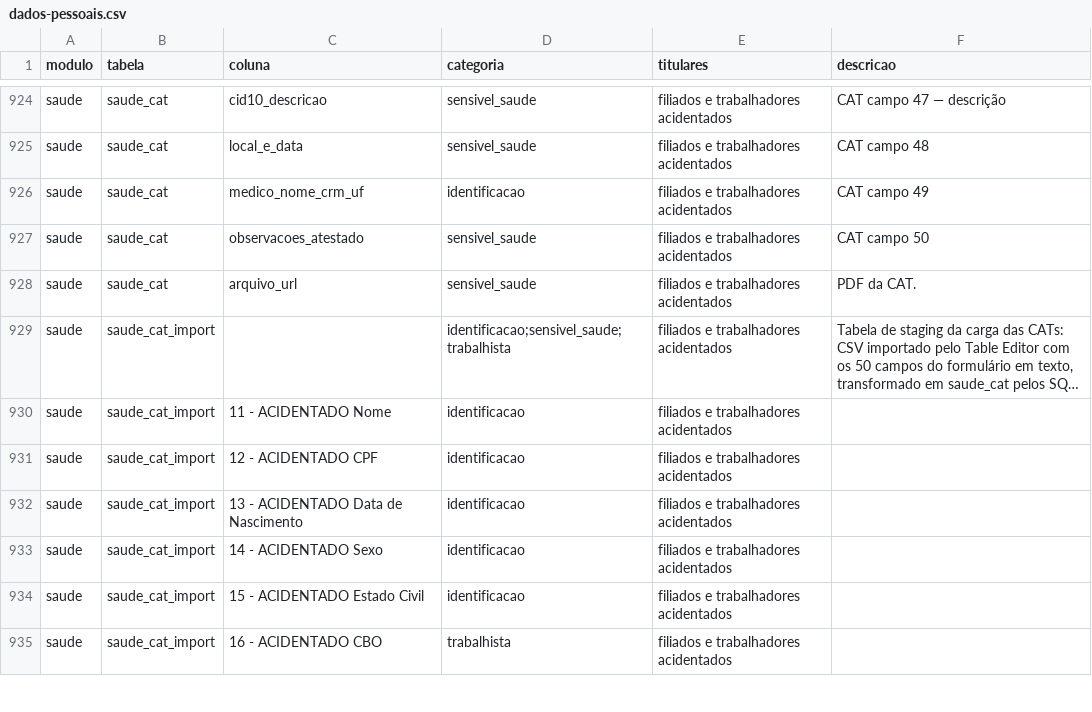
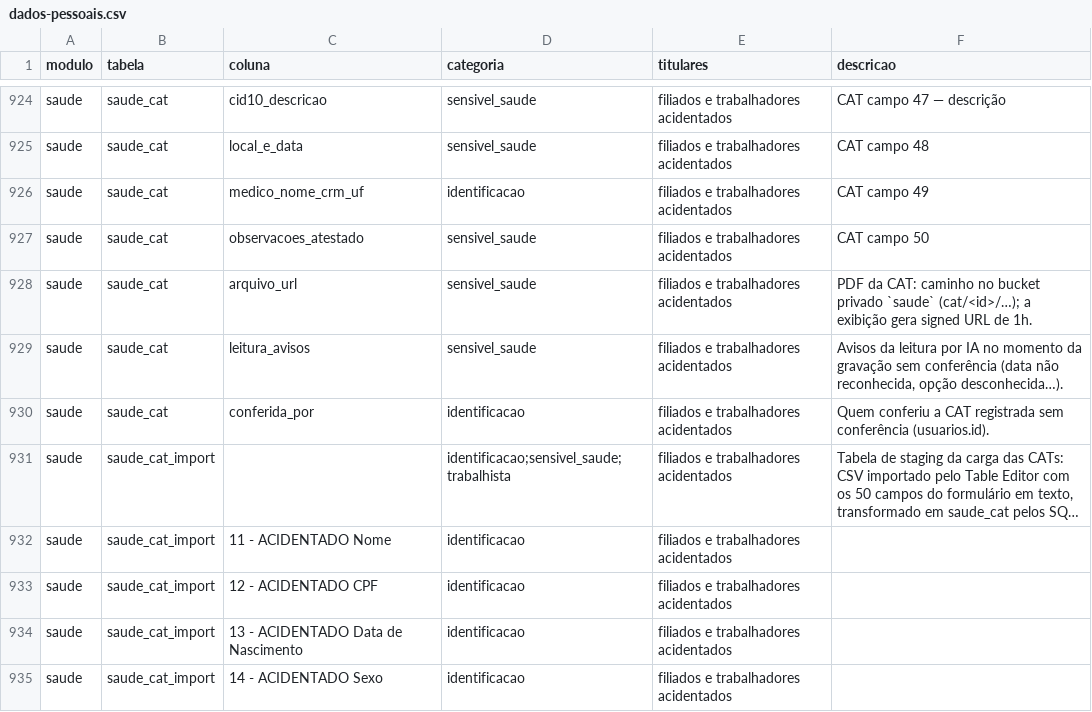
Before and after one commit to brunovillela/confluir_v2, a CSV file: docs/dados/dados-pessoais.csv, drawn as a sheet; only a part is shown, gaps mark what is left out; the shorter side is filled out with more unchanged rows; long unchanged cells end in …; the diff names each change by its address in the sheet, - before the commit and + after, or states it on an @@ line.

```diff
--- a/docs/dados/dados-pessoais.csv
+++ b/docs/dados/dados-pessoais.csv
-F928 (descricao): PDF da CAT.
+F928 (descricao): PDF da CAT: caminho no bucket privado `saude` (cat/<id>/…); a exibição gera signed URL de 1h.
+row 929: saude | saude_cat | leitura_avisos | sensivel_saude | filiados e trabalhadores acidentados | Avisos da leitura por IA no momento da gravação sem conferência (data não reconhecida, opção desconhecida…).
+row 930: saude | saude_cat | conferida_por | identificacao | filiados e trabalhadores acidentados | Quem conferiu a CAT registrada sem conferência (usuarios.id).
```
Also changed, not shown: 18 other files.
